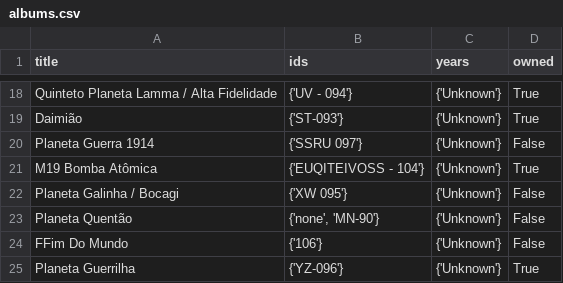
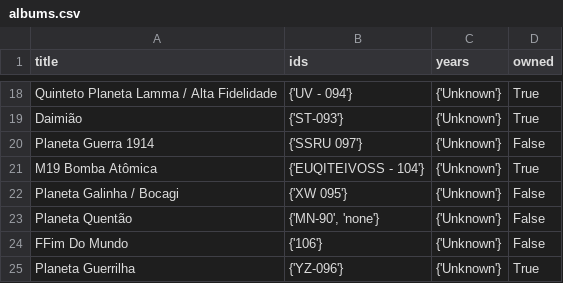
Before and after one commit to ayrtondenner/discogs-crawler, a CSV file: albums.csv, drawn as a sheet; only a part is shown, gaps mark what is left out.

Commit message:
Refactor album extraction and expansion logic; improve scrolling and version counting

```diff
--- a/albums.csv
+++ b/albums.csv
@@ -22,3 +22,3 @@ M19 Bomba Atômica,{'EUQITEIVOSS - 104'},{'Unknown'},True
 Planeta Galinha / Bocagi,{'XW 095'},{'Unknown'},False
-Planeta Quentão,"{'none', 'MN-90'}",{'Unknown'},False
+Planeta Quentão,"{'MN-90', 'none'}",{'Unknown'},False
 FFim Do Mundo,{'106'},{'Unknown'},False
```
Also changed, not shown: 1 other file.
